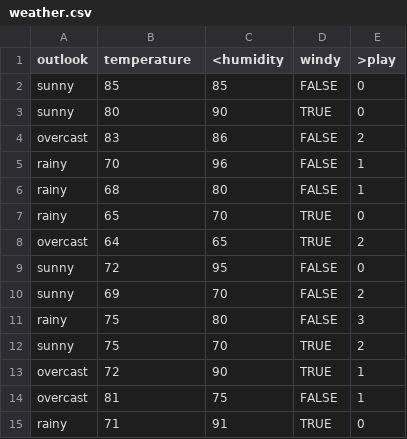
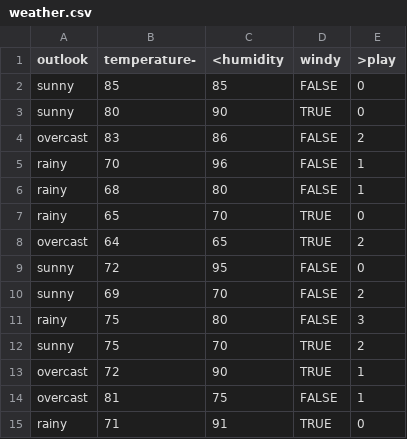
Before and after one commit to dotninjas/dotninjas.github.io, a CSV file: ninja/data/weather.csv, drawn as a sheet.

```diff
--- a/ninja/data/weather.csv
+++ b/ninja/data/weather.csv
@@ -1,2 +1,2 @@
-outlook, temperature, <humidity, windy, >play
+outlook, temperature-, <humidity, windy, >play
 sunny,85,85,FALSE,0
```
Also changed, not shown: 7 other files.
